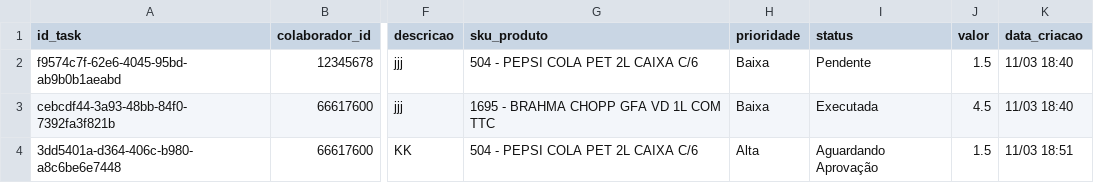
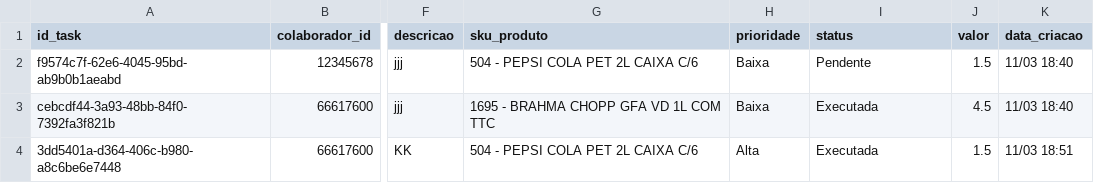
Before and after one commit to Kyara1707/ProjetoLogistica, a CSV file: data/tasks.csv, drawn as a sheet; only a part is shown, gaps mark what is left out; the diff names each change by its address in the sheet, - before the commit and + after, or states it on an @@ line.

Commit message:
App: Atualizou tasks

```diff
--- a/data/tasks.csv
+++ b/data/tasks.csv
-I4 (status): Aguardando Aprovação
+I4 (status): Executada
```
